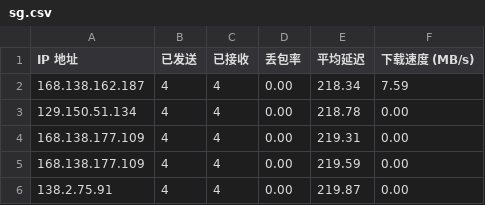
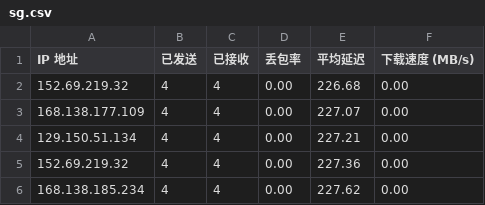
Before and after one commit to vnetgo/CFCDN-Auto, a CSV file: CloudflareST/sg.csv, drawn as a sheet.

```diff
--- a/CloudflareST/sg.csv
+++ b/CloudflareST/sg.csv
@@ -1,6 +1,6 @@
 IP 地址,已发送,已接收,丢包率,平均延迟,下载速度 (MB/s)
-168.138.162.187,4,4,0.00,218.34,7.59
-129.150.51.134,4,4,0.00,218.78,0.00
-168.138.177.109,4,4,0.00,219.31,0.00
-168.138.177.109,4,4,0.00,219.59,0.00
-138.2.75.91,4,4,0.00,219.87,0.00
+152.69.219.32,4,4,0.00,226.68,0.00
+168.138.177.109,4,4,0.00,227.07,0.00
+129.150.51.134,4,4,0.00,227.21,0.00
+152.69.219.32,4,4,0.00,227.36,0.00
+168.138.185.234,4,4,0.00,227.62,0.00
```
Also changed, not shown: 1 other file.
